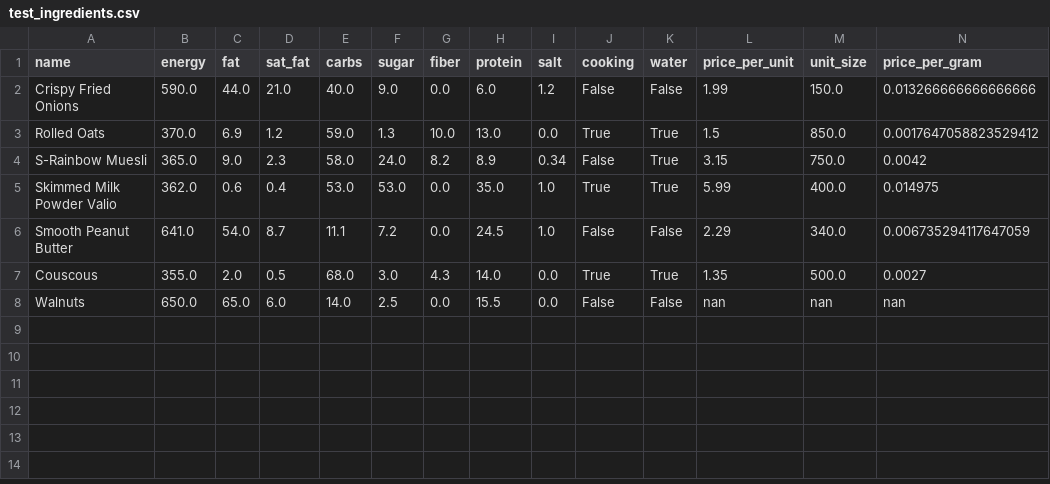
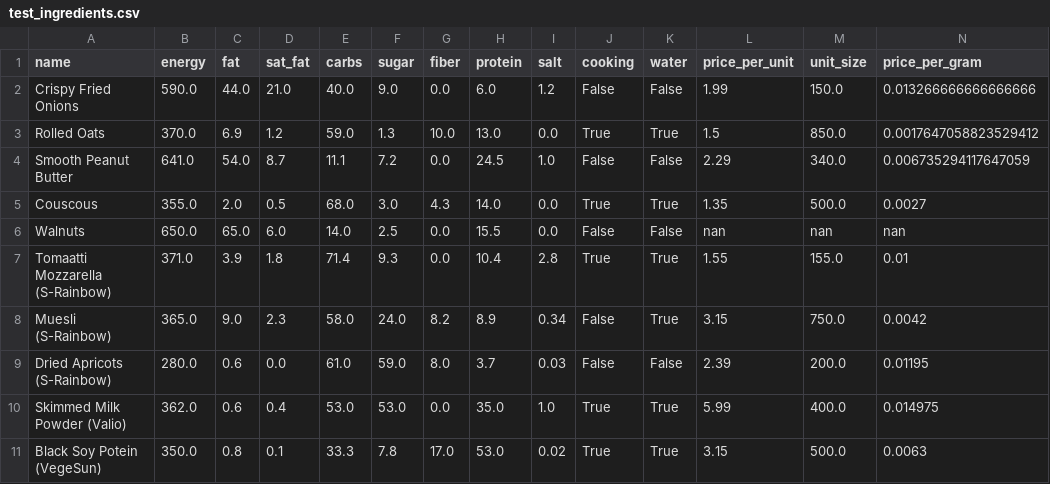
Before and after one commit to TheBlueCookie/HikingFoodPlanner, a CSV file: test_ingredients.csv, drawn as a sheet; only a part is shown; removed rows and columns are numbered as before the commit, all else as after; rows hold the shown columns only; the diff names each change by its address in the sheet, - before the commit and + after, or states it on an @@ line.

Commit message:
added ingredients and meals

```diff
--- a/test_ingredients.csv
+++ b/test_ingredients.csv
-row 4: S-Rainbow Muesli | 365.0 | 9.0 | 2.3 | 58.0 | 24.0 | 8.2 | 8.9 | 0.34 | False | True | 3.15 | 750.0 | 0.0042
-row 5: Skimmed Milk Powder Valio | 362.0 | 0.6 | 0.4 | 53.0 | 53.0 | 0.0 | 35.0 | 1.0 | True | True | 5.99 | 400.0 | 0.014975
+row 7: Tomaatti Mozzarella (S-Rainbow) | 371.0 | 3.9 | 1.8 | 71.4 | 9.3 | 0.0 | 10.4 | 2.8 | True | True | 1.55 | 155.0 | 0.01
+row 8: Muesli (S-Rainbow) | 365.0 | 9.0 | 2.3 | 58.0 | 24.0 | 8.2 | 8.9 | 0.34 | False | True | 3.15 | 750.0 | 0.0042
+row 9: Dried Apricots (S-Rainbow) | 280.0 | 0.6 | 0.0 | 61.0 | 59.0 | 8.0 | 3.7 | 0.03 | False | False | 2.39 | 200.0 | 0.01195
+row 10: Skimmed Milk Powder (Valio) | 362.0 | 0.6 | 0.4 | 53.0 | 53.0 | 0.0 | 35.0 | 1.0 | True | True | 5.99 | 400.0 | 0.014975
+row 11: Black Soy Potein (VegeSun) | 350.0 | 0.8 | 0.1 | 33.3 | 7.8 | 17.0 | 53.0 | 0.02 | True | True | 3.15 | 500.0 | 0.0063
```
Also changed, not shown: test_meals.csv.
